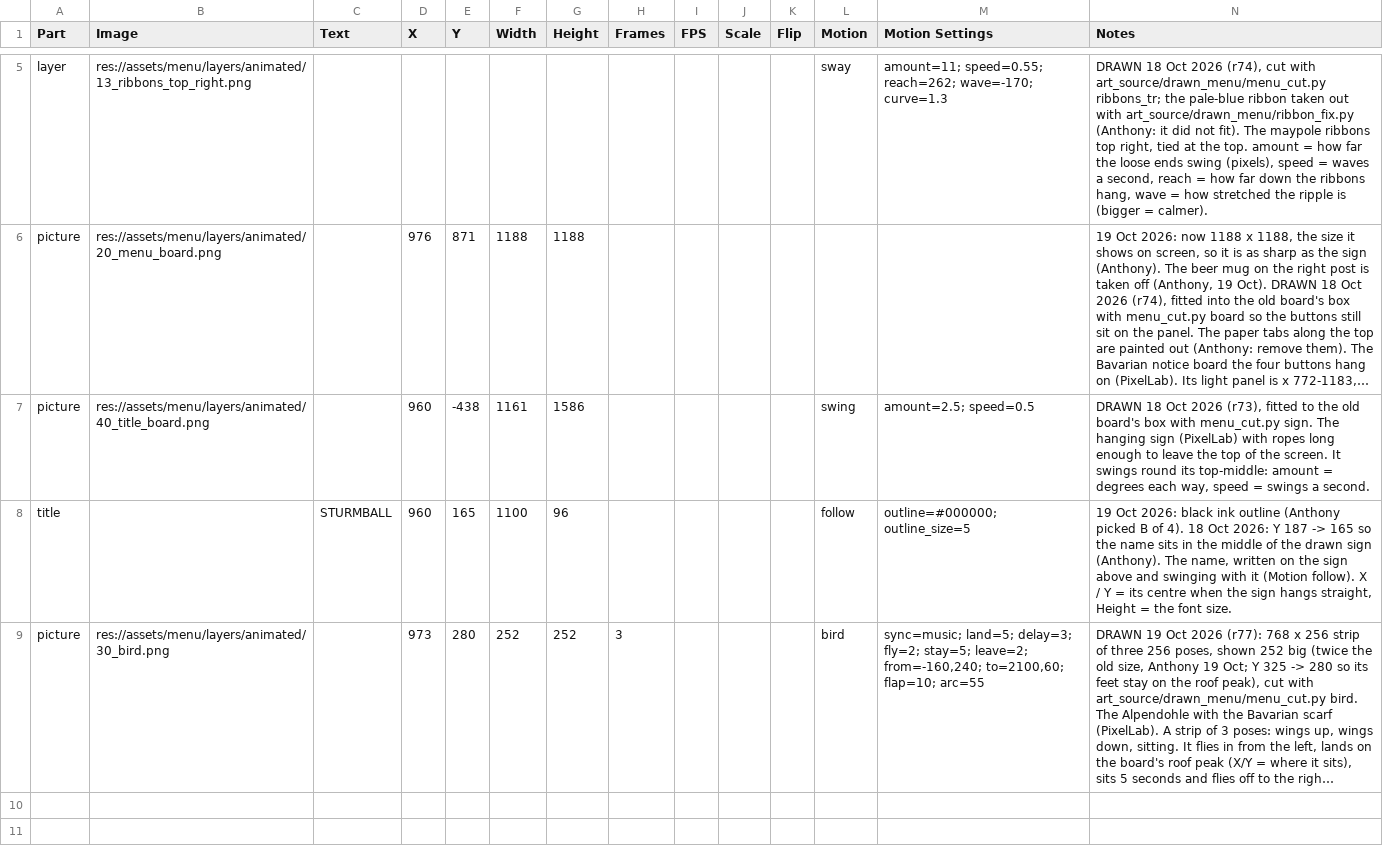
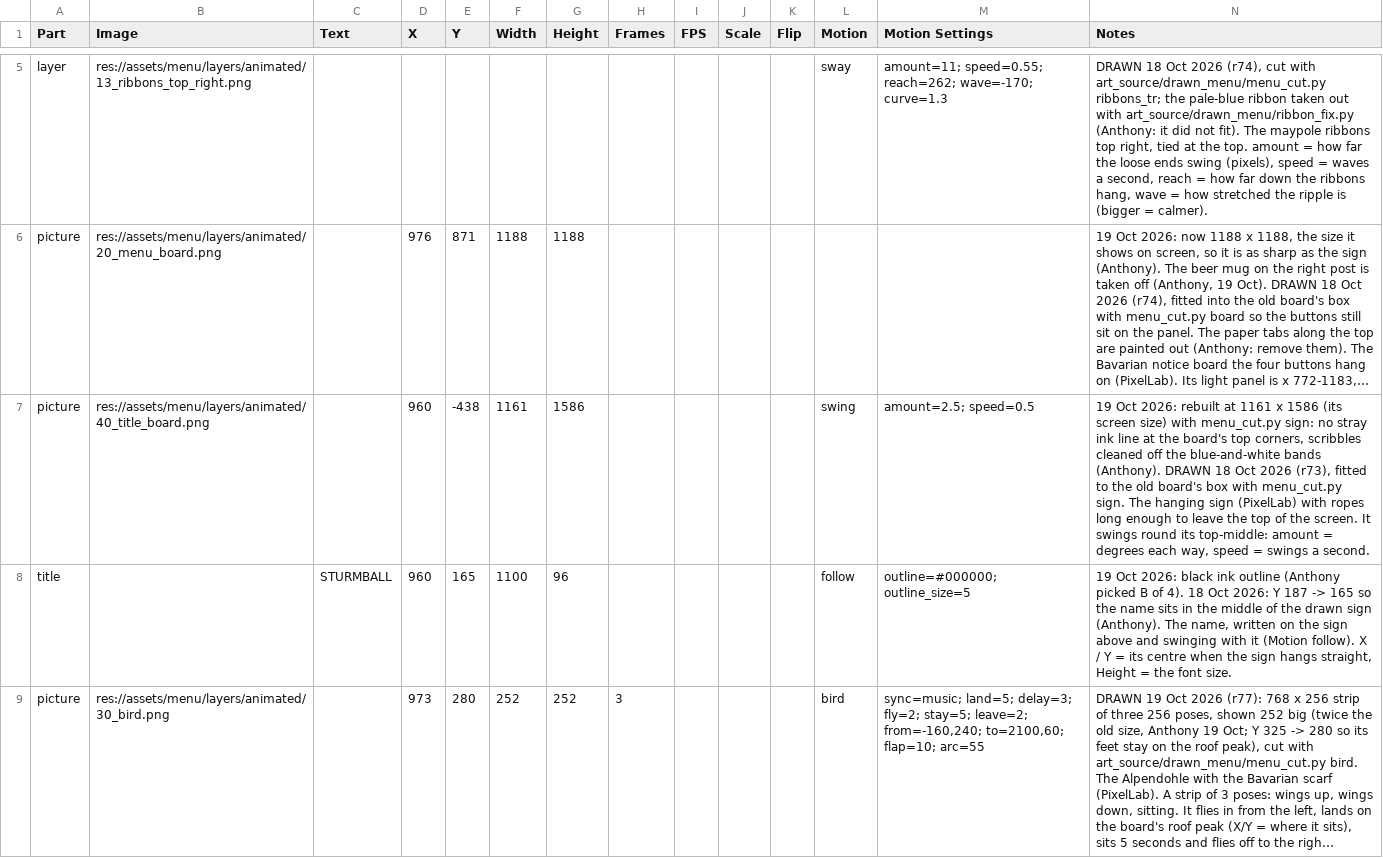
Before and after one commit to SchwartzAnthony/project_sb, a CSV file: data/MainMenu.csv, drawn as a sheet; only a part is shown, gaps mark what is left out; long unchanged cells end in …; the diff names each change by its address in the sheet, - before the commit and + after, or states it on an @@ line.

```diff
--- a/data/MainMenu.csv
+++ b/data/MainMenu.csv
-N7 (Notes): DRAWN 18…
+N7 (Notes): 19 Oct 2026: rebuilt at 1161 x 1586 (its screen size) with menu_cut.py sign: no stray ink line at the board's top corners, scribbles cleaned off the blue-and-white bands (Anthony). DRAWN 18…
```
Also changed, not shown: data/Tuning.csv, 4 other files.
